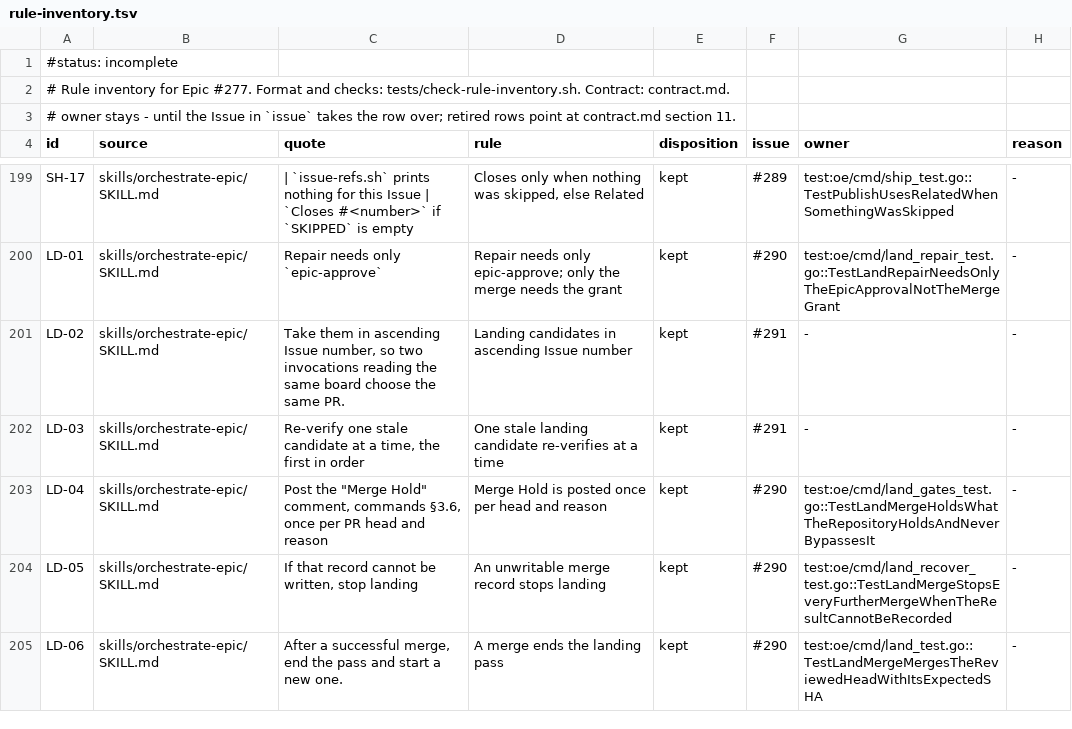
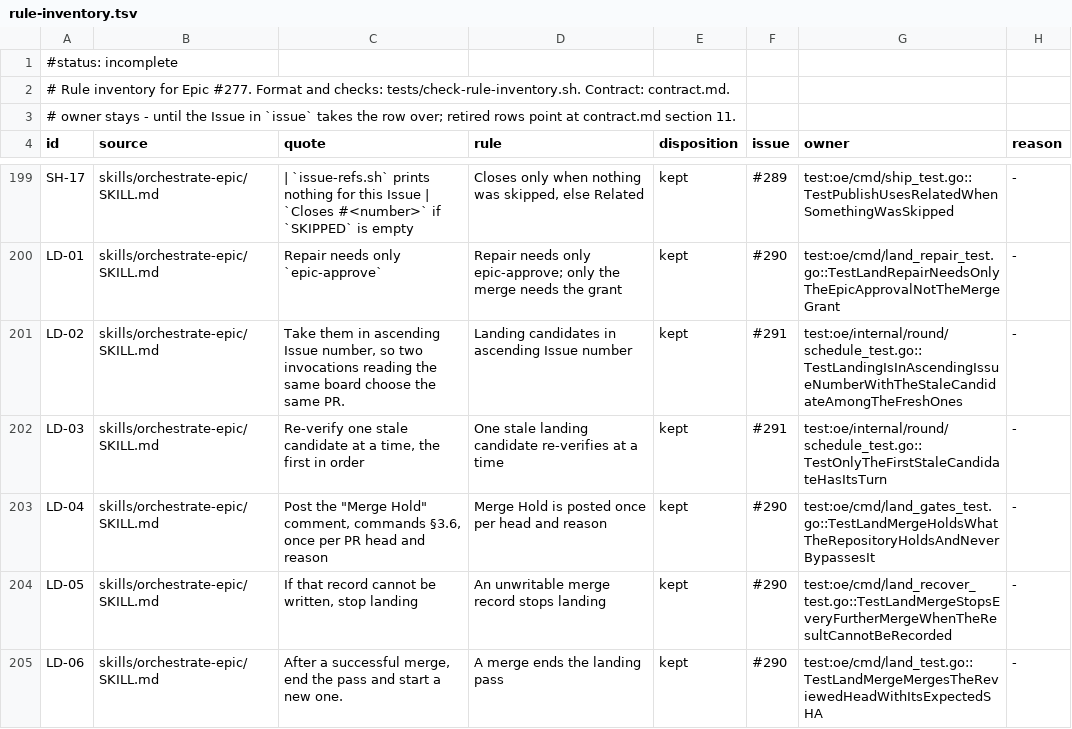
Before and after one commit to maro114510/skills, a TSV file: docs/design/orchestrate-epic-v2/rule-inventory.tsv, drawn as a sheet; only a part is shown, gaps mark what is left out; the diff covers the shown part only.

Commit message:
docs(orchestrate-epic): specify rounds and completion, assign rule owners (#392)
* docs(orchestrate-epic): specify rounds and completion and assign their rule owners

- A behavior change lands with the contract section that allows it, and the oe round subcommands had none.
- RD-07 changes: the allowances are per lease session as BN-02 already says, so no round resets them.

Closes #291

* docs(orchestrate-epic): state the session, completion, poll, and cleanup refusals the review found

- The contract must say what the code now refuses, since a behavior change lands with its section.

Closes #291

* docs(orchestrate-epic): match the contract to the slimmed session, completion, and cleanup

- The contract must say what the code does, and the checks and rendering levels it described are removed.

Closes #291

```diff
--- a/docs/design/orchestrate-epic-v2/rule-inventory.tsv
+++ b/docs/design/orchestrate-epic-v2/rule-inventory.tsv
@@ -200,4 +200,4 @@ SH-17	skills/orchestrate-epic/SKILL.md	| `issue-refs.sh` prints nothing for this
 LD-01	skills/orchestrate-epic/SKILL.md	Repair needs only `epic-approve`	Repair needs only epic-approve; only the merge needs the grant	kept	#290	test:oe/cmd/land_repair_test.go::TestLandRepairNeedsOnlyTheEpicApprovalNotTheMergeGrant	-
-LD-02	skills/orchestrate-epic/SKILL.md	Take them in ascending Issue number, so two invocations reading the same board choose the same PR.	Landing candidates in ascending Issue number	kept	#291	-	-
-LD-03	skills/orchestrate-epic/SKILL.md	Re-verify one stale candidate at a time, the first in order	One stale landing candidate re-verifies at a time	kept	#291	-	-
+LD-02	skills/orchestrate-epic/SKILL.md	Take them in ascending Issue number, so two invocations reading the same board choose the same PR.	Landing candidates in ascending Issue number	kept	#291	test:oe/internal/round/schedule_test.go::TestLandingIsInAscendingIssueNumberWithTheStaleCandidateAmongTheFreshOnes	-
+LD-03	skills/orchestrate-epic/SKILL.md	Re-verify one stale candidate at a time, the first in order	One stale landing candidate re-verifies at a time	kept	#291	test:oe/internal/round/schedule_test.go::TestOnlyTheFirstStaleCandidateHasItsTurn	-
 LD-04	skills/orchestrate-epic/SKILL.md	Post the "Merge Hold" comment, commands §3.6, once per PR head and reason	Merge Hold is posted once per head and reason	kept	#290	test:oe/cmd/land_gates_test.go::TestLandMergeHoldsWhatTheRepositoryHoldsAndNeverBypassesIt	-
```
Also changed, not shown: 32 edited cells elsewhere in this file, 1 other file.
